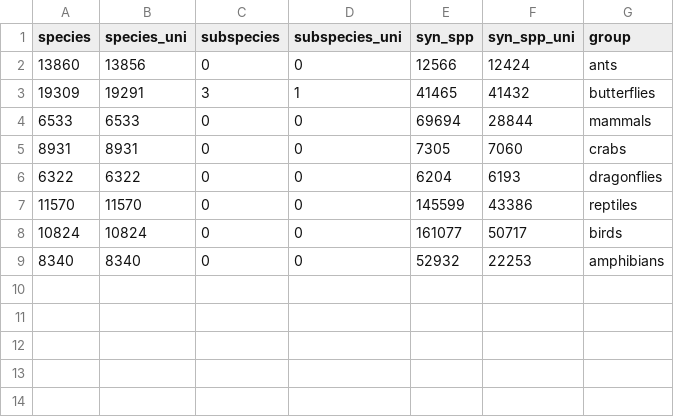
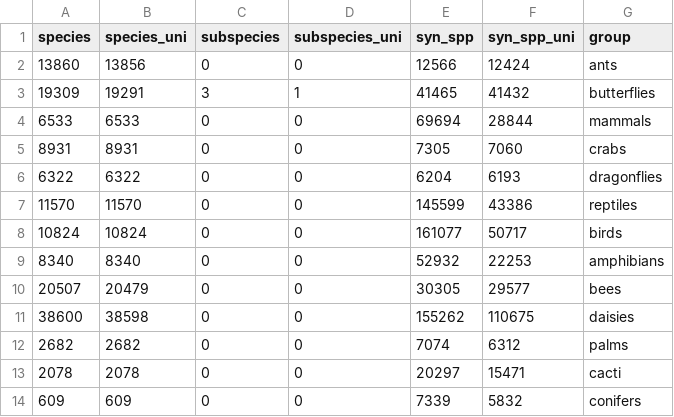
Before and after one commit to AquaAuma/review_gist, a CSV file: results/numbers_25APR2022.csv, drawn as a sheet.

```diff
--- a/results/numbers_25APR2022.csv
+++ b/results/numbers_25APR2022.csv
@@ -9 +9,6 @@
 "8340","8340","0","0","52932","22253","amphibians"
+"20507","20479","0","0","30305","29577","bees"
+"38600","38598","0","0","155262","110675","daisies"
+"2682","2682","0","0","7074","6312","palms"
+"2078","2078","0","0","20297","15471","cacti"
+"609","609","0","0","7339","5832","conifers"
```
Also changed, not shown: 1 other file.
